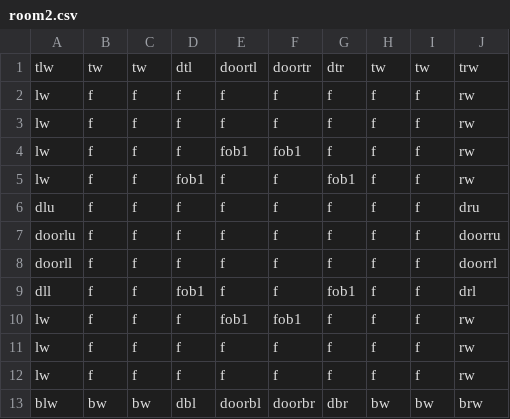
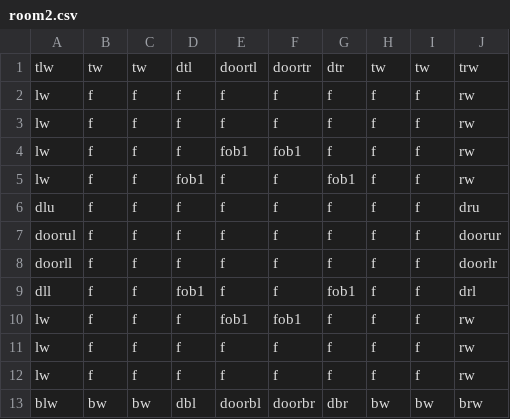
Before and after one commit to DylanSponder/Dungeon-Crawler, a CSV file: assets/Rooms/room2.csv, drawn as a sheet.

```diff
--- a/assets/Rooms/room2.csv
+++ b/assets/Rooms/room2.csv
@@ -6,4 +6,4 @@ lw,f,f,fob1,f,f,fob1,f,f,rw
 dlu,f,f,f,f,f,f,f,f,dru
-doorlu,f,f,f,f,f,f,f,f,doorru
-doorll,f,f,f,f,f,f,f,f,doorrl
+doorul,f,f,f,f,f,f,f,f,doorur
+doorll,f,f,f,f,f,f,f,f,doorlr
 dll,f,f,fob1,f,f,fob1,f,f,drl
```
Also changed, not shown: assets/Rooms/room1.csv, 7 other files.
